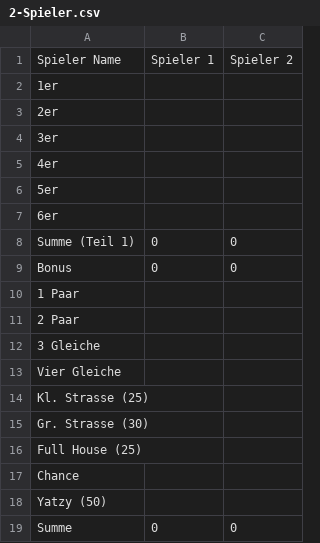
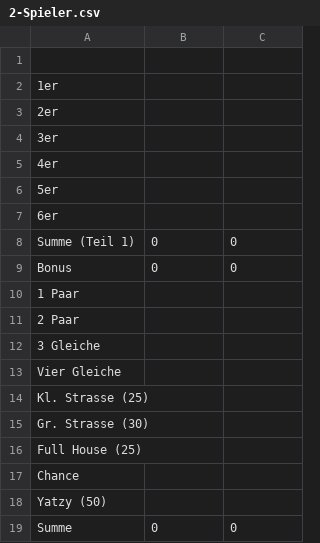
Before and after one commit to anirbas7/PRO2, a CSV file: templates/spielplan/2-Spieler.csv, drawn as a sheet; the diff names each change by its address in the sheet, - before the commit and + after, or states it on an @@ line.

```diff
--- a/templates/spielplan/2-Spieler.csv
+++ b/templates/spielplan/2-Spieler.csv
-row 1: Spieler Name | Spieler 1 | Spieler 2
+row 1: (empty)
```
Also changed, not shown: 7 other files.
